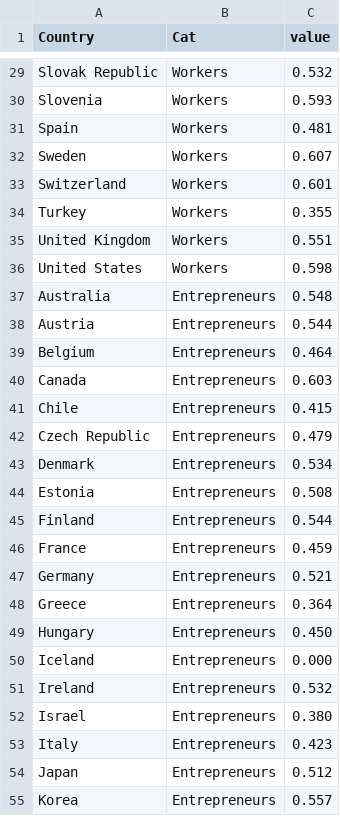
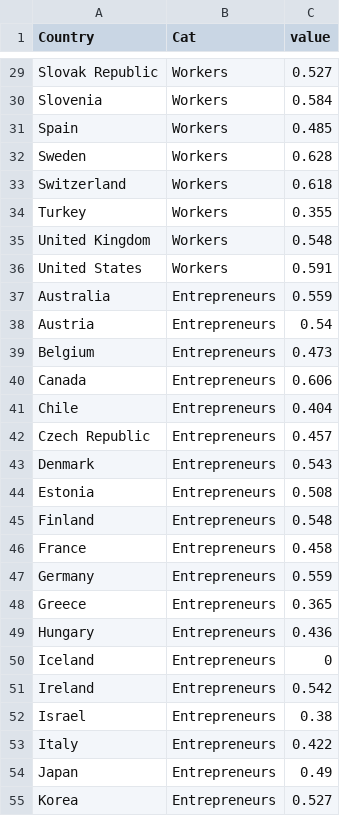
Before and after one commit to gitvfd/oecd-attracting-migrants, a TSV file: country/data/data.tsv, drawn as a sheet; only a part is shown, gaps mark what is left out; the diff covers the shown part only; the diff names each change by its address in the sheet, - before the commit and + after, or states it on an @@ line.

```diff
--- a/country/data/data.tsv
+++ b/country/data/data.tsv
-C29 (value): 0.532
+C29 (value): 0.527
-C30 (value): 0.593
+C30 (value): 0.584
-C31 (value): 0.481
+C31 (value): 0.485
-C32 (value): 0.607
+C32 (value): 0.628
-C33 (value): 0.601
+C33 (value): 0.618
-C35 (value): 0.551
+C35 (value): 0.548
-C36 (value): 0.598
+C36 (value): 0.591
-C37 (value): 0.548
+C37 (value): 0.559
-C38 (value): 0.544
+C38 (value): 0.54
-C39 (value): 0.464
+C39 (value): 0.473
-C40 (value): 0.603
+C40 (value): 0.606
-C41 (value): 0.415
+C41 (value): 0.404
-C42 (value): 0.479
+C42 (value): 0.457
-C43 (value): 0.534
+C43 (value): 0.543
-C45 (value): 0.544
+C45 (value): 0.548
-C46 (value): 0.459
+C46 (value): 0.458
-C47 (value): 0.521
+C47 (value): 0.559
-C48 (value): 0.364
+C48 (value): 0.365
-C49 (value): 0.450
+C49 (value): 0.436
-C50 (value): 0.000
+C50 (value): 0
-C51 (value): 0.532
+C51 (value): 0.542
-C52 (value): 0.380
+C52 (value): 0.38
-C53 (value): 0.423
+C53 (value): 0.422
-C54 (value): 0.512
+C54 (value): 0.49
-C55 (value): 0.557
+C55 (value): 0.527
```
Also changed, not shown: 76 edited cells elsewhere in this file, indicator/data/data.tsv, 5 other files.
